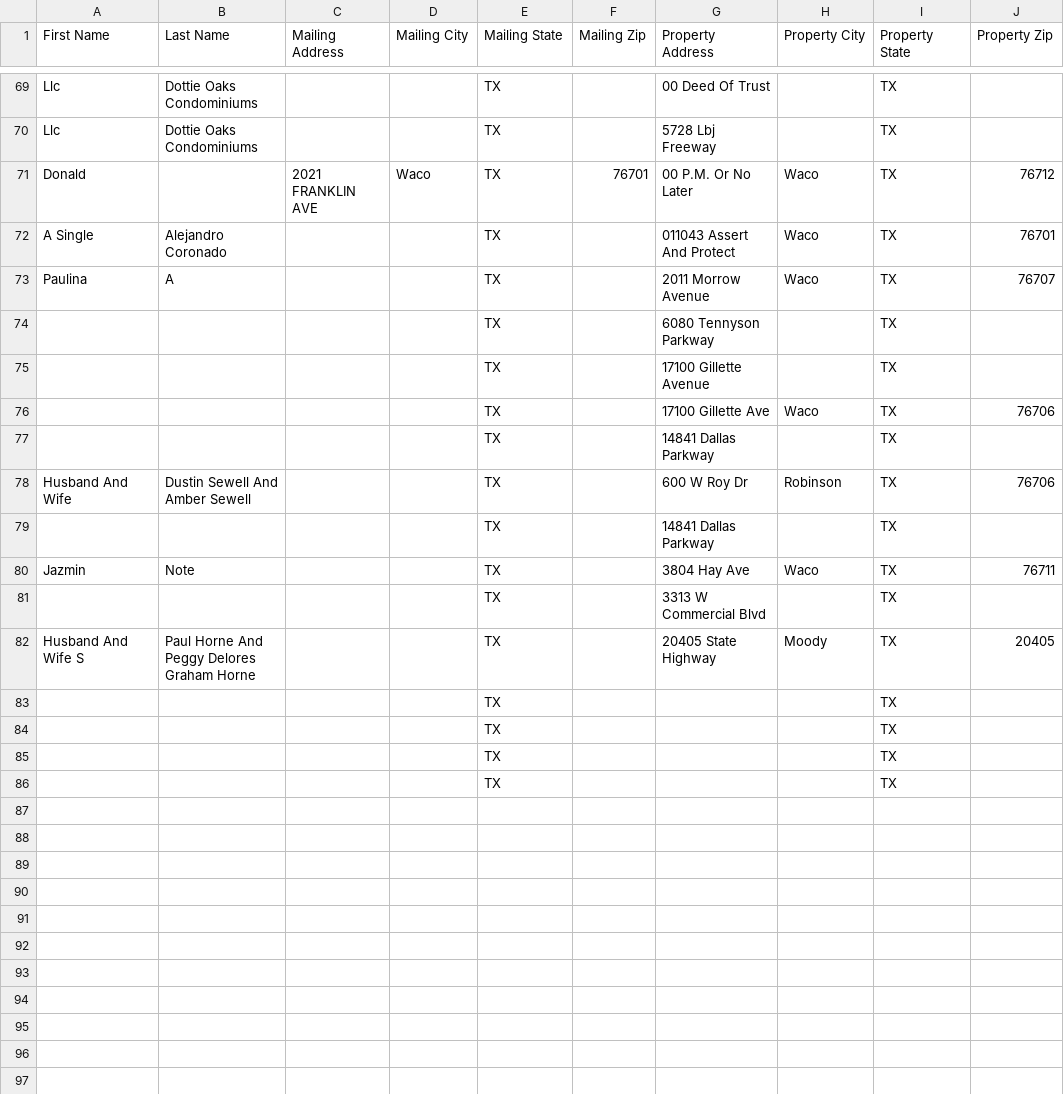
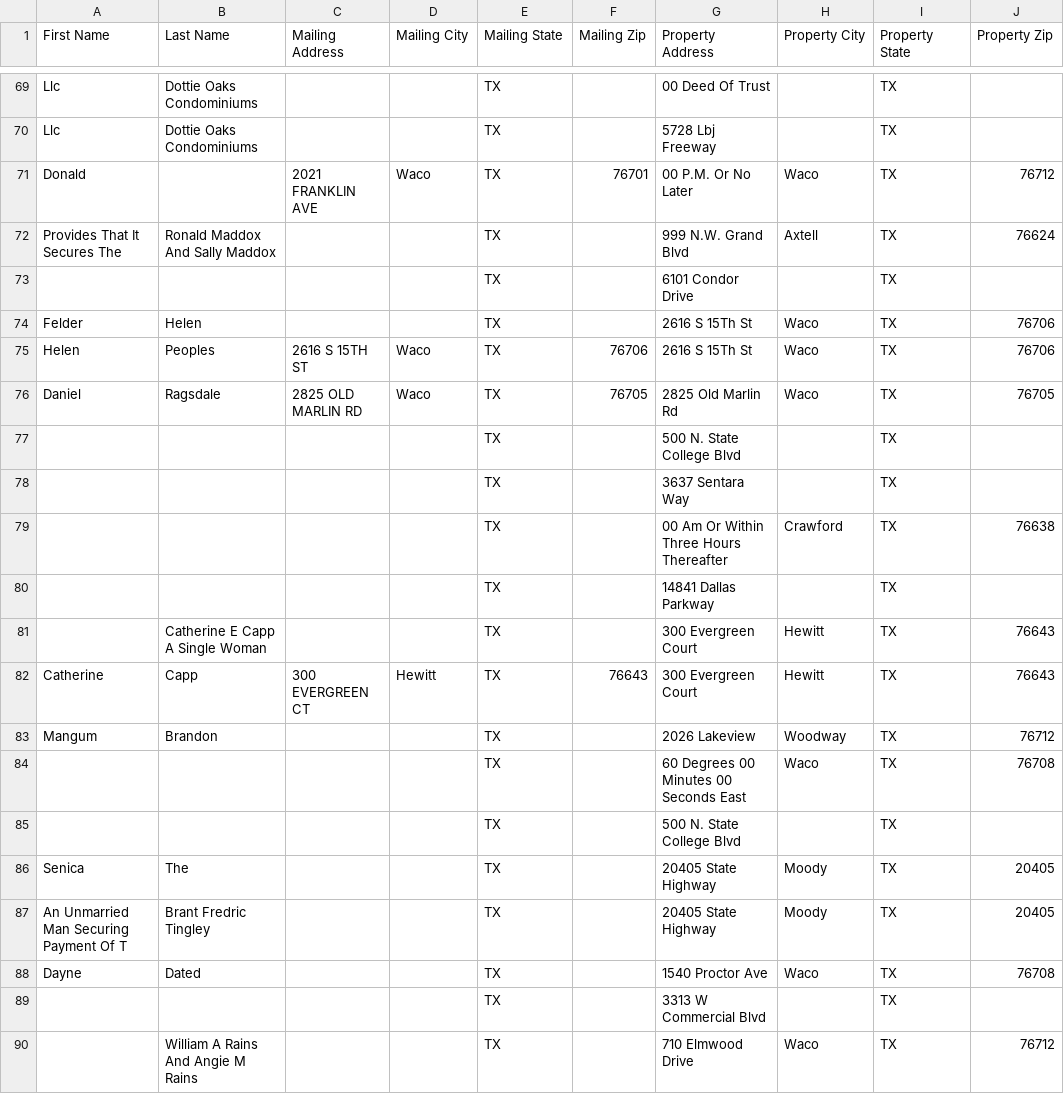
Before and after one commit to Sellmyhousefast247/McLennan-leads, a CSV file: data/skiptrace_export.csv, drawn as a sheet; only a part is shown, gaps mark what is left out; the shorter side is filled out with more unchanged rows; the diff covers the shown part only.

```diff
--- a/data/skiptrace_export.csv
+++ b/data/skiptrace_export.csv
@@ -71 +71,20 @@ Llc,Dottie Oaks Condominiums,,,TX,,5728 Lbj Freeway,,TX,
 Donald,,2021 FRANKLIN AVE,Waco,TX,76701,00 P.M. Or No Later,Waco,TX,76712
+Provides That It Secures The,Ronald Maddox And Sally Maddox,,,TX,,999 N.W. Grand Blvd,Axtell,TX,76624
+,,,,TX,,6101 Condor Drive,,TX,
+Felder,Helen,,,TX,,2616 S 15Th St,Waco,TX,76706
+Helen,Peoples,2616 S 15TH ST,Waco,TX,76706,2616 S 15Th St,Waco,TX,76706
+Daniel,Ragsdale,2825 OLD MARLIN RD,Waco,TX,76705,2825 Old Marlin Rd,Waco,TX,76705
+,,,,TX,,500 N. State College Blvd,,TX,
+,,,,TX,,3637 Sentara Way,,TX,
+,,,,TX,,00 Am Or Within Three Hours Thereafter,Crawford,TX,76638
+,,,,TX,,14841 Dallas Parkway,,TX,
+,Catherine E Capp A Single Woman,,,TX,,300 Evergreen Court,Hewitt,TX,76643
+Catherine,Capp,300 EVERGREEN CT,Hewitt,TX,76643,300 Evergreen Court,Hewitt,TX,76643
+Mangum,Brandon,,,TX,,2026 Lakeview,Woodway,TX,76712
+,,,,TX,,60 Degrees 00 Minutes 00 Seconds East,Waco,TX,76708
+,,,,TX,,500 N. State College Blvd,,TX,
+Senica,The,,,TX,,20405 State Highway,Moody,TX,20405
+An Unmarried Man Securing Payment Of T,Brant Fredric Tingley,,,TX,,20405 State Highway,Moody,TX,20405
+Dayne,Dated,,,TX,,1540 Proctor Ave,Waco,TX,76708
+,,,,TX,,3313 W Commercial Blvd,,TX,
+,William A Rains And Angie M Rains,,,TX,,710 Elmwood Drive,Waco,TX,76712
```
Also changed, not shown: 12 added rows elsewhere in this file, 4 other files.
